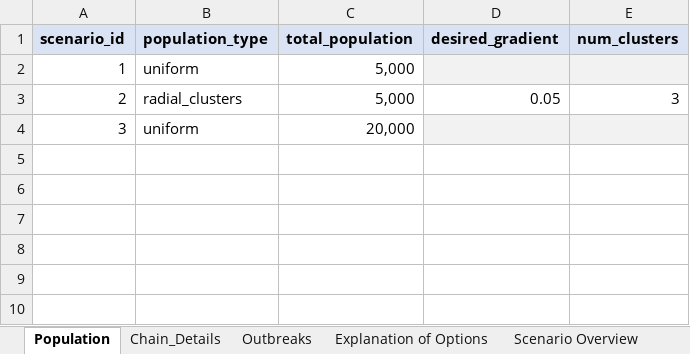
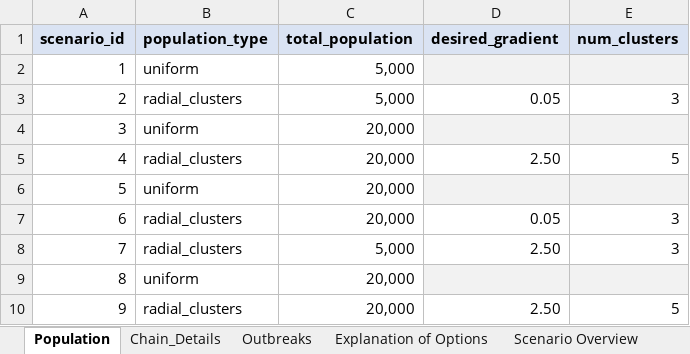
Before and after one commit to SandraRudeloff/Pattern_Comparison_Toy_Example, an Excel workbook: Traceback_Model/Input_Data/scenarios.xlsx, sheet Population, drawn as a sheet; values as stored, in another font and other column widths than the file's, no borders; the diff names each change by its address in the sheet, - before the commit and + after, or states it on an @@ line.

```diff
--- a/Traceback_Model/Input_Data/scenarios.xlsx (sheet Population)
+++ b/Traceback_Model/Input_Data/scenarios.xlsx (sheet Population)
+row 5: 4 | radial_clusters | 20,000 | 2.50 | 5
+row 6: 5 | uniform | 20,000
+row 7: 6 | radial_clusters | 20,000 | 0.05 | 3
+row 8: 7 | radial_clusters | 5,000 | 2.50 | 3
+row 9: 8 | uniform | 20,000
+row 10: 9 | radial_clusters | 20,000 | 2.50 | 5
```
Also changed, not shown: sheet Scenario Overview, sheet Chain_Details, sheet Outbreaks, 31 other files.
